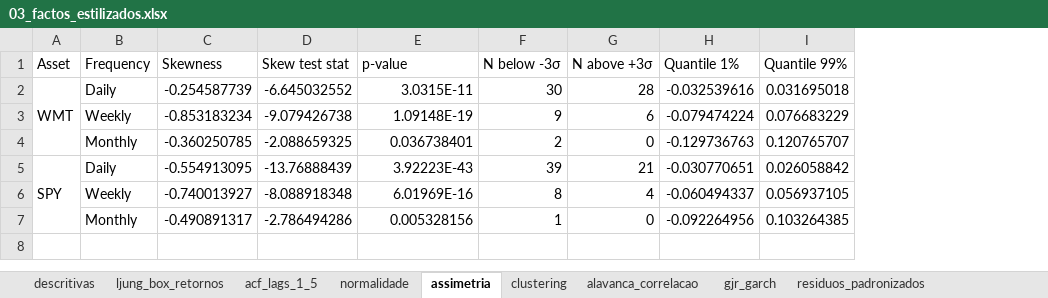
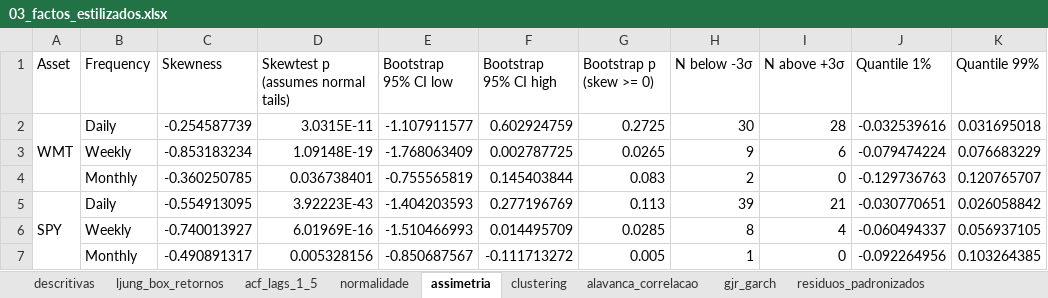
Before and after one commit to mpalhasantosseco-creator/Projecto_Asset, an Excel workbook: resultados/03_factos_estilizados.xlsx, sheet assimetria, drawn as a sheet; values as stored, in another font and other column widths than the file's, no borders; removed rows and columns are numbered as before the commit, all else as after; the diff names each change by its address in the sheet, - before the commit and + after, or states it on an @@ line.

```diff
--- a/resultados/03_factos_estilizados.xlsx (sheet assimetria)
+++ b/resultados/03_factos_estilizados.xlsx (sheet assimetria)
-column D (Skew test stat), rows 2-7: -6.645032552 | -9.079426738 | -2.088659325 | -13.76888439 | -8.088918348 | -2.786494286
+column E (Bootstrap 95% CI low), rows 2-7: -1.107911577 | -1.768063409 | -0.755565819 | -1.404203593 | -1.510466993 | -0.850687567
+column F (Bootstrap 95% CI high), rows 2-7: 0.602924759 | 0.002787725 | 0.145403844 | 0.277196769 | 0.014495709 | -0.111713272
+column G (Bootstrap p (skew >= 0)), rows 2-7: 0.2725 | 0.0265 | 0.083 | 0.113 | 0.0285 | 0.005
-D1: p-value
+D1: Skewtest p (assumes normal tails)
```
Also changed, not shown: sheet resumo_factos, sheet resumo_wmt, 14 other files.
